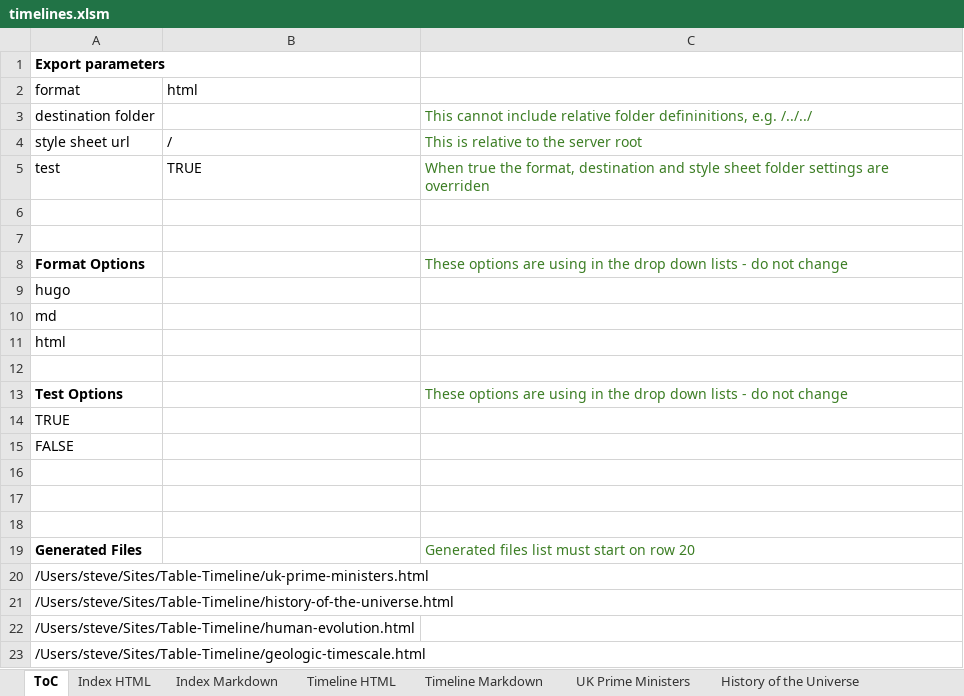
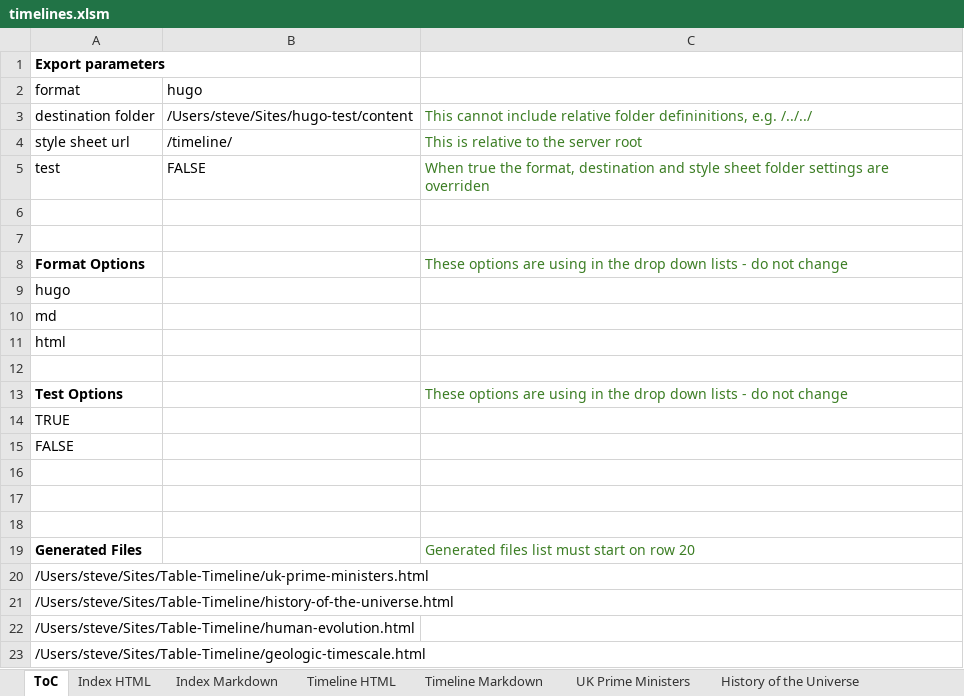
Before and after one commit to Wolsten/Table-Based-Solution, an Excel workbook: timelines.xlsm, sheet ToC, drawn as a sheet; values as stored, in another font and other column widths than the file's, no borders; charts and pictures not drawn; the diff names each change by its address in the sheet, - before the commit and + after, or states it on an @@ line.

Commit message:
Updated spreadsheet of timelines

```diff
--- a/timelines.xlsm (sheet ToC)
+++ b/timelines.xlsm (sheet ToC)
-B2: html
+B2: hugo
-B3 (hugo): (empty)
+B3 (hugo): /Users/steve/Sites/hugo-test/content
-B4 (hugo): /
+B4 (hugo): /timeline/
-B5 (hugo): TRUE
+B5 (hugo): FALSE
```
